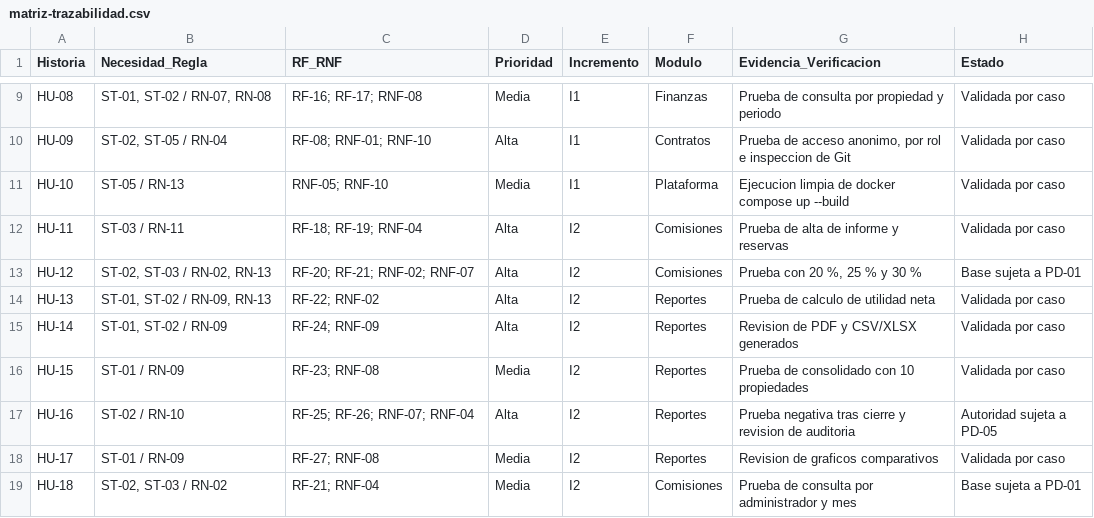
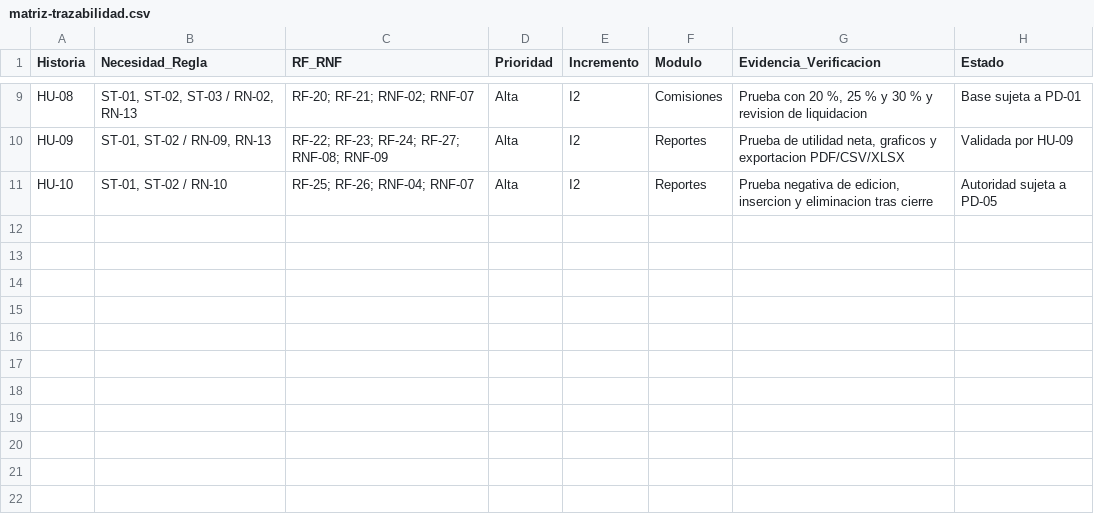
Before and after one commit to Robert1-byte/Gestion-Inmobiliaria, a CSV file: docs/matriz-trazabilidad.csv, drawn as a sheet; only a part is shown, gaps mark what is left out; the diff covers the shown part only.

```diff
--- a/docs/matriz-trazabilidad.csv
+++ b/docs/matriz-trazabilidad.csv
@@ -9,11 +9,3 @@
-"HU-08","ST-01, ST-02 / RN-07, RN-08","RF-16; RF-17; RNF-08","Media","I1","Finanzas","Prueba de consulta por propiedad y periodo","Validada por caso"
-"HU-09","ST-02, ST-05 / RN-04","RF-08; RNF-01; RNF-10","Alta","I1","Contratos","Prueba de acceso anonimo, por rol e inspeccion de Git","Validada por caso"
-"HU-10","ST-05 / RN-13","RNF-05; RNF-10","Media","I1","Plataforma","Ejecucion limpia de docker compose up --build","Validada por caso"
-"HU-11","ST-03 / RN-11","RF-18; RF-19; RNF-04","Alta","I2","Comisiones","Prueba de alta de informe y reservas","Validada por caso"
-"HU-12","ST-02, ST-03 / RN-02, RN-13","RF-20; RF-21; RNF-02; RNF-07","Alta","I2","Comisiones","Prueba con 20 %, 25 % y 30 %","Base sujeta a PD-01"
-"HU-13","ST-01, ST-02 / RN-09, RN-13","RF-22; RNF-02","Alta","I2","Reportes","Prueba de calculo de utilidad neta","Validada por caso"
-"HU-14","ST-01, ST-02 / RN-09","RF-24; RNF-09","Alta","I2","Reportes","Revision de PDF y CSV/XLSX generados","Validada por caso"
-"HU-15","ST-01 / RN-09","RF-23; RNF-08","Media","I2","Reportes","Prueba de consolidado con 10 propiedades","Validada por caso"
-"HU-16","ST-02 / RN-10","RF-25; RF-26; RNF-07; RNF-04","Alta","I2","Reportes","Prueba negativa tras cierre y revision de auditoria","Autoridad sujeta a PD-05"
-"HU-17","ST-01 / RN-09","RF-27; RNF-08","Media","I2","Reportes","Revision de graficos comparativos","Validada por caso"
-"HU-18","ST-02, ST-03 / RN-02","RF-21; RNF-04","Media","I2","Comisiones","Prueba de consulta por administrador y mes","Base sujeta a PD-01"
+"HU-08","ST-01, ST-02, ST-03 / RN-02, RN-13","RF-20; RF-21; RNF-02; RNF-07","Alta","I2","Comisiones","Prueba con 20 %, 25 % y 30 % y revision de liquidacion","Base sujeta a PD-01"
+"HU-09","ST-01, ST-02 / RN-09, RN-13","RF-22; RF-23; RF-24; RF-27; RNF-08; RNF-09","Alta","I2","Reportes","Prueba de utilidad neta, graficos y exportacion PDF/CSV/XLSX","Validada por HU-09"
+"HU-10","ST-01, ST-02 / RN-10","RF-25; RF-26; RNF-04; RNF-07","Alta","I2","Reportes","Prueba negativa de edicion, insercion y eliminacion tras cierre","Autoridad sujeta a PD-05"
```
Also changed, not shown: 32 edited cells elsewhere in this file, 2 other files.
